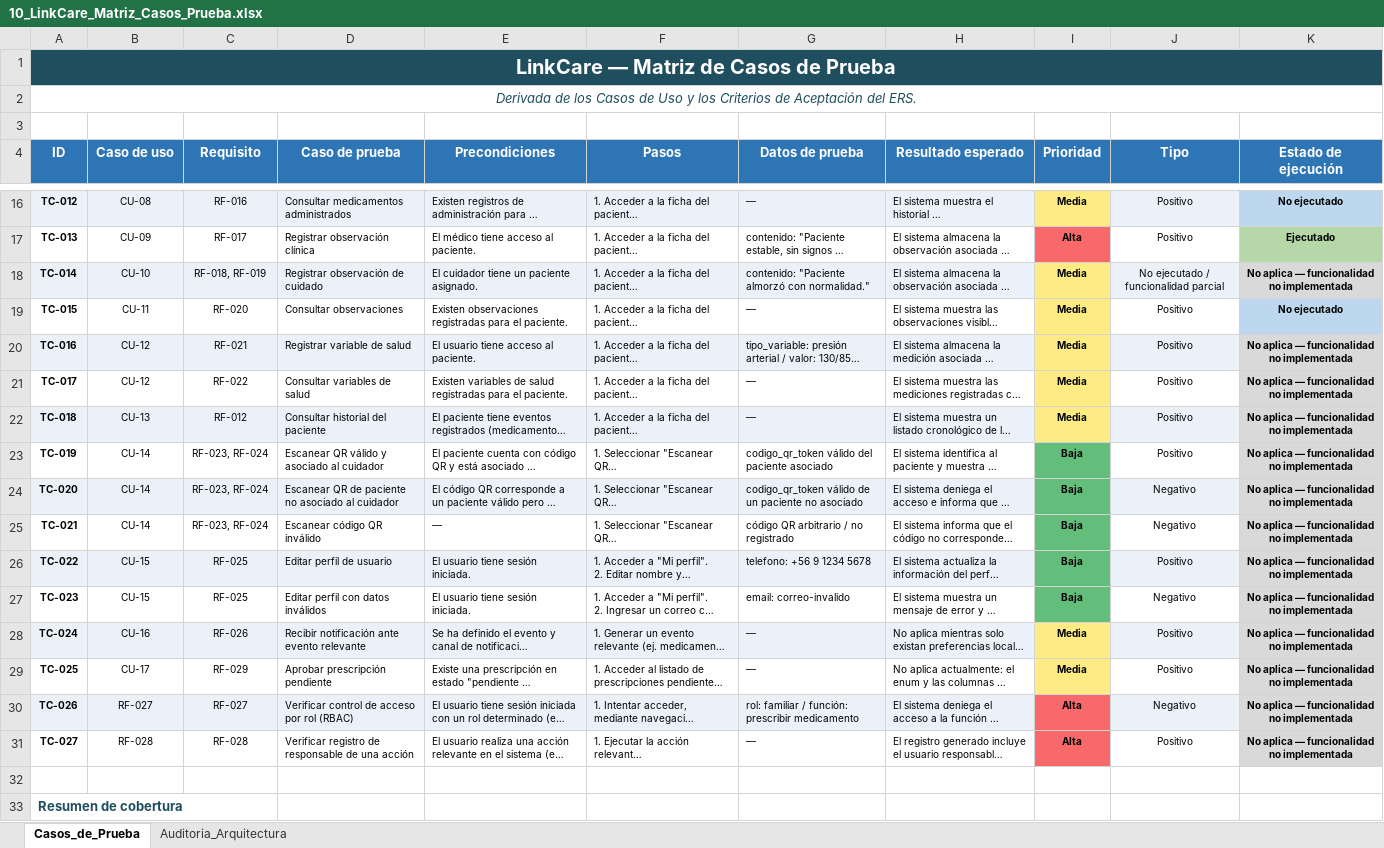
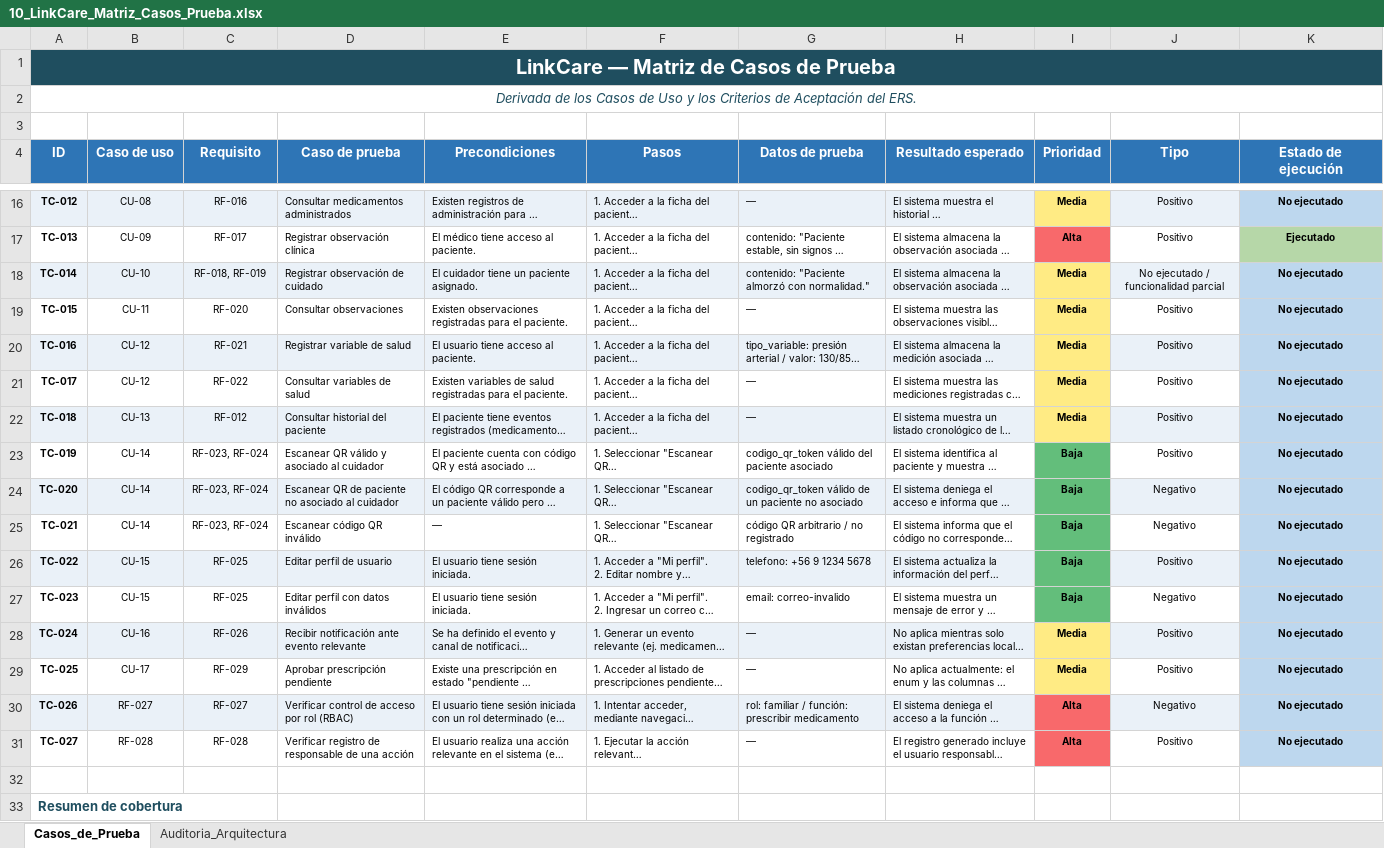
Before and after one commit to GiancarloTS/Maipu_Aldo_006D_Equipo7, an Excel workbook: Fase 2/Evidencias Proyecto/Evidencias de documentación/10_LinkCare_Matriz_Casos_Prueba.xlsx, sheet Casos_de_Prueba, drawn as a sheet; only a part is shown, gaps mark what is left out; long unchanged cells end in …; values as stored, in another font and other column widths than the file's, no borders; charts and pictures not drawn; the diff names each change by its address in the sheet, - before the commit and + after, or states it on an @@ line.

```diff
--- a/Fase 2/Evidencias Proyecto/Evidencias de documentación/10_LinkCare_Matriz_Casos_Prueba.xlsx (sheet Casos_de_Prueba)
+++ b/Fase 2/Evidencias Proyecto/Evidencias de documentación/10_LinkCare_Matriz_Casos_Prueba.xlsx (sheet Casos_de_Prueba)
-K18 (Estado de ejecución): No aplica — funcionalidad no implementada
+K18 (Estado de ejecución): No ejecutado
-K18 fill: #D9D9D9
+K18 fill: #BDD7EE
-K20:K31 (Estado de ejecución): No aplica — funcionalidad no implementada
+K20:K31 (Estado de ejecución): No ejecutado
-K20:K31 fill: #D9D9D9
+K20:K31 fill: #BDD7EE
```
Also changed, not shown: Fase 2/Evidencias Proyecto/Evidencias de documentación/03_LinkCare_Historias_de_Usuario.xlsx, Fase 2/Evidencias Proyecto/Evidencias de documentación/04_LinkCare_Product_Backlog.xlsx, 6 other files.
